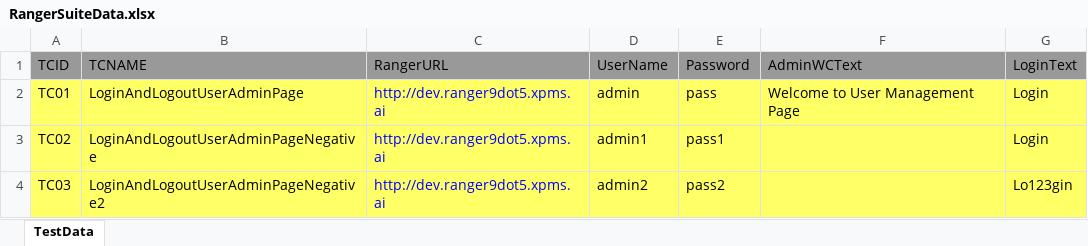
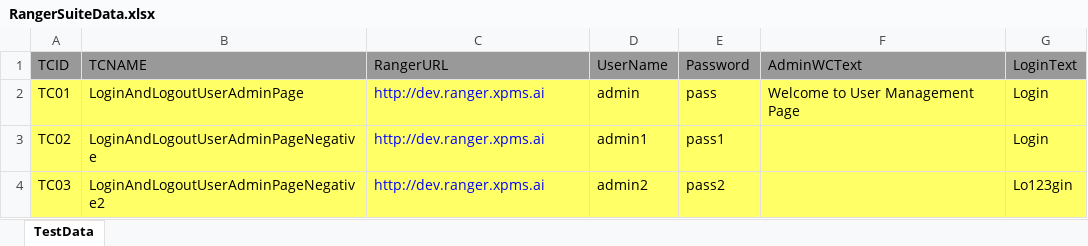
Before and after one commit to ambivam/PySelenium, an Excel workbook: data/ExcelData/RangerSuiteData.xlsx, sheet TestData, drawn as a sheet; values as stored, in another font and other column widths than the file's, no borders; the diff names each change by its address in the sheet, - before the commit and + after, or states it on an @@ line.

Commit message:
Modified ranger Suite data

```diff
--- a/data/ExcelData/RangerSuiteData.xlsx (sheet TestData)
+++ b/data/ExcelData/RangerSuiteData.xlsx (sheet TestData)
-C2:C4 (RangerURL): http://dev.ranger9dot5.xpms.ai
+C2:C4 (RangerURL): http://dev.ranger.xpms.ai
```
